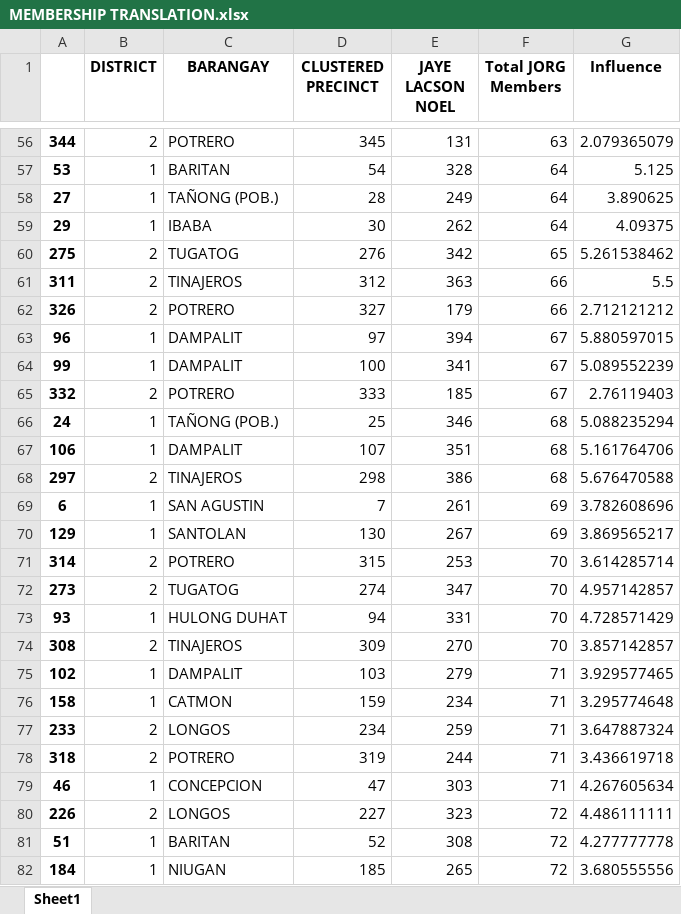
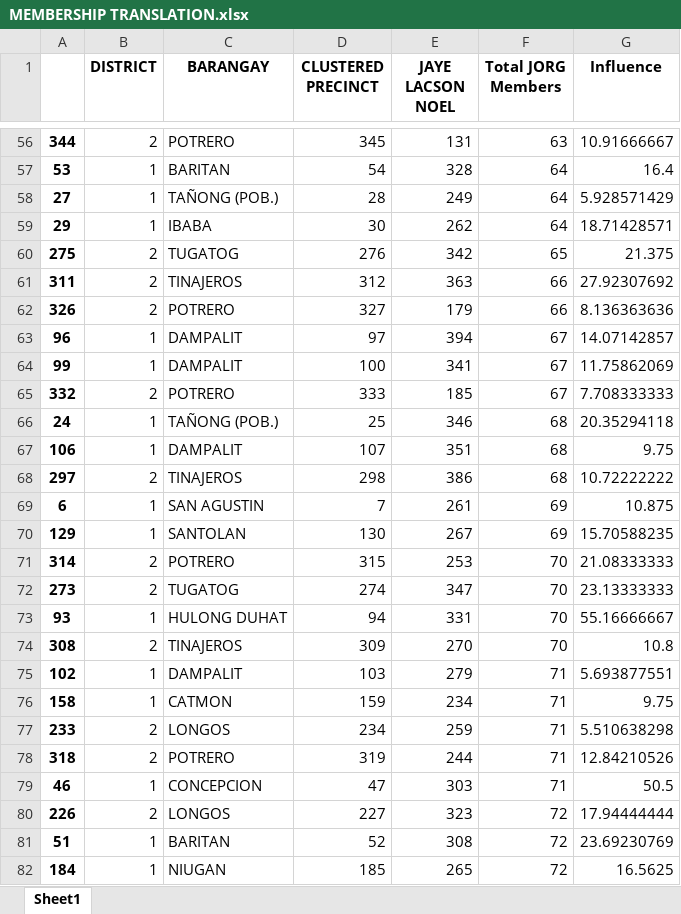
Before and after one commit to smurfedGitHubIO/ML-Python, an Excel workbook: notebook-tests/Seedbox/MEMBERSHIP TRANSLATION.xlsx, sheet Sheet1, drawn as a sheet; only a part is shown, gaps mark what is left out; values as stored, in another font and other column widths than the file's, no borders; the diff covers the shown part only; the diff names each change by its address in the sheet, - before the commit and + after, or states it on an @@ line.

```diff
--- a/notebook-tests/Seedbox/MEMBERSHIP TRANSLATION.xlsx (sheet Sheet1)
+++ b/notebook-tests/Seedbox/MEMBERSHIP TRANSLATION.xlsx (sheet Sheet1)
-G56 (Influence): 2.079365079
+G56 (Influence): 10.91666667
-G57 (Influence): 5.125
+G57 (Influence): 16.4
-G58 (Influence): 3.890625
+G58 (Influence): 5.928571429
-G59 (Influence): 4.09375
+G59 (Influence): 18.71428571
-G60 (Influence): 5.261538462
+G60 (Influence): 21.375
-G61 (Influence): 5.5
+G61 (Influence): 27.92307692
-G62 (Influence): 2.712121212
+G62 (Influence): 8.136363636
-G63 (Influence): 5.880597015
+G63 (Influence): 14.07142857
-G64 (Influence): 5.089552239
+G64 (Influence): 11.75862069
-G65 (Influence): 2.76119403
+G65 (Influence): 7.708333333
-G66 (Influence): 5.088235294
+G66 (Influence): 20.35294118
-G67 (Influence): 5.161764706
+G67 (Influence): 9.75
-G68 (Influence): 5.676470588
+G68 (Influence): 10.72222222
-G69 (Influence): 3.782608696
+G69 (Influence): 10.875
-G70 (Influence): 3.869565217
+G70 (Influence): 15.70588235
-G71 (Influence): 3.614285714
+G71 (Influence): 21.08333333
-G72 (Influence): 4.957142857
+G72 (Influence): 23.13333333
-G73 (Influence): 4.728571429
+G73 (Influence): 55.16666667
-G74 (Influence): 3.857142857
+G74 (Influence): 10.8
-G75 (Influence): 3.929577465
+G75 (Influence): 5.693877551
-G76 (Influence): 3.295774648
+G76 (Influence): 9.75
-G77 (Influence): 3.647887324
+G77 (Influence): 5.510638298
-G78 (Influence): 3.436619718
+G78 (Influence): 12.84210526
-G79 (Influence): 4.267605634
+G79 (Influence): 50.5
-G80 (Influence): 4.486111111
+G80 (Influence): 17.94444444
-G81 (Influence): 4.277777778
+G81 (Influence): 23.69230769
-G82 (Influence): 3.680555556
+G82 (Influence): 16.5625
```
Also changed, not shown: 328 edited cells elsewhere in this sheet, notebook-tests/Seedbox/TURNOUT PERCENTAGE.xlsx, 1 other file.
